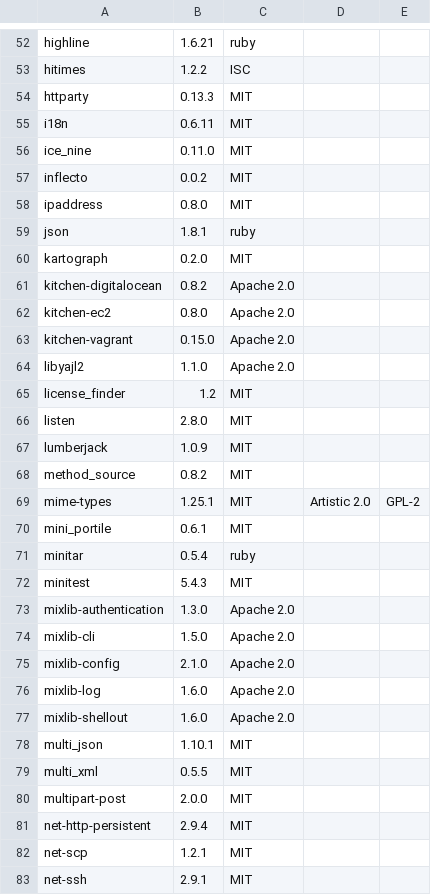
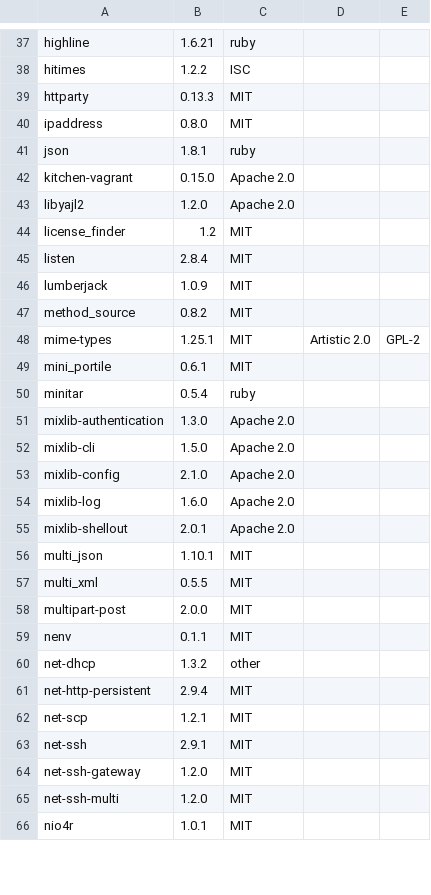
Before and after one commit to phlipper/chef-postgresql, a CSV file: doc/license_finder/dependencies.csv, drawn as a sheet; only a part is shown, gaps mark what is left out; the shorter side is filled out with more unchanged rows; the diff covers the shown part only.

```diff
--- a/doc/license_finder/dependencies.csv
+++ b/doc/license_finder/dependencies.csv
@@ -54,14 +39,8 @@ hitimes, 1.2.2, ISC
 httparty, 0.13.3, MIT
-i18n, 0.6.11, MIT
-ice_nine, 0.11.0, MIT
-inflecto, 0.0.2, MIT
 ipaddress, 0.8.0, MIT
 json, 1.8.1, ruby
-kartograph, 0.2.0, MIT
-kitchen-digitalocean, 0.8.2, Apache 2.0
-kitchen-ec2, 0.8.0, Apache 2.0
 kitchen-vagrant, 0.15.0, Apache 2.0
-libyajl2, 1.1.0, Apache 2.0
+libyajl2, 1.2.0, Apache 2.0
 license_finder, 1.2, MIT
-listen, 2.8.0, MIT
+listen, 2.8.4, MIT
 lumberjack, 1.0.9, MIT
@@ -71,3 +50,2 @@ mini_portile, 0.6.1, MIT
 minitar, 0.5.4, ruby
-minitest, 5.4.3, MIT
 mixlib-authentication, 1.3.0, Apache 2.0
@@ -76,3 +54,3 @@ mixlib-config, 2.1.0, Apache 2.0
 mixlib-log, 1.6.0, Apache 2.0
-mixlib-shellout, 1.6.0, Apache 2.0
+mixlib-shellout, 2.0.1, Apache 2.0
 multi_json, 1.10.1, MIT
@@ -80,2 +58,4 @@ multi_xml, 0.5.5, MIT
 multipart-post, 2.0.0, MIT
+nenv, 0.1.1, MIT
+net-dhcp, 1.3.2, other
 net-http-persistent, 2.9.4, MIT
```
Also changed, not shown: 2 added rows, 21 removed rows and 21 edited cells elsewhere in this file, doc/license_finder/dependencies_detailed.csv, 4 other files.
